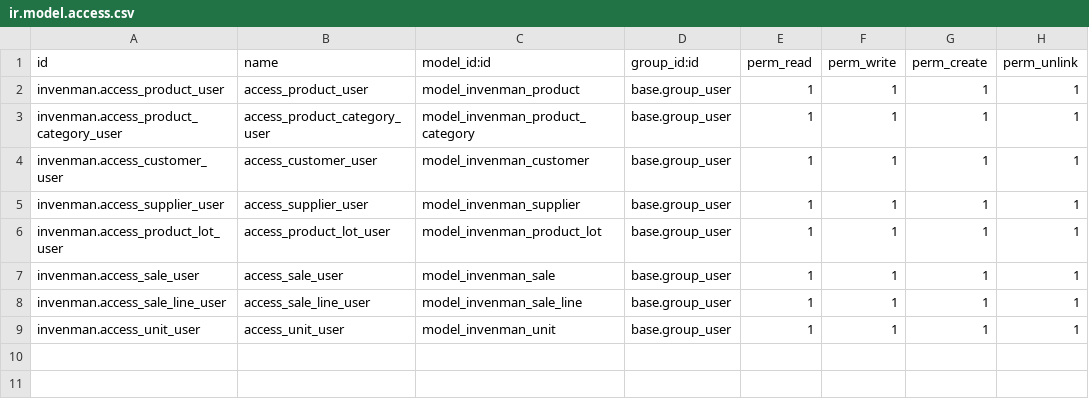
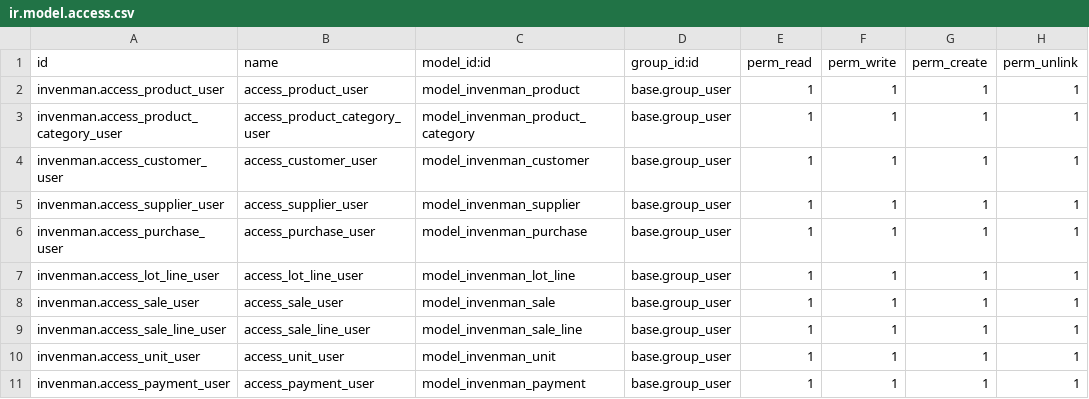
Before and after one commit to njayman/invenman, a CSV file: addons/invenman/security/ir.model.access.csv, drawn as a sheet.

Commit message:
added data file for unit

```diff
--- a/addons/invenman/security/ir.model.access.csv
+++ b/addons/invenman/security/ir.model.access.csv
@@ -5,3 +5,4 @@ invenman.access_customer_user,access_customer_user,model_invenman_customer,base.
 invenman.access_supplier_user,access_supplier_user,model_invenman_supplier,base.group_user,1,1,1,1
-invenman.access_product_lot_user,access_product_lot_user,model_invenman_product_lot,base.group_user,1,1,1,1
+invenman.access_purchase_user,access_purchase_user,model_invenman_purchase,base.group_user,1,1,1,1
+invenman.access_lot_line_user,access_lot_line_user,model_invenman_lot_line,base.group_user,1,1,1,1
 invenman.access_sale_user,access_sale_user,model_invenman_sale,base.group_user,1,1,1,1
@@ -9 +10,2 @@ invenman.access_sale_line_user,access_sale_line_user,model_invenman_sale_line,ba
 invenman.access_unit_user,access_unit_user,model_invenman_unit,base.group_user,1,1,1,1
+invenman.access_payment_user,access_payment_user,model_invenman_payment,base.group_user,1,1,1,1
```
Also changed, not shown: 21 other files.
